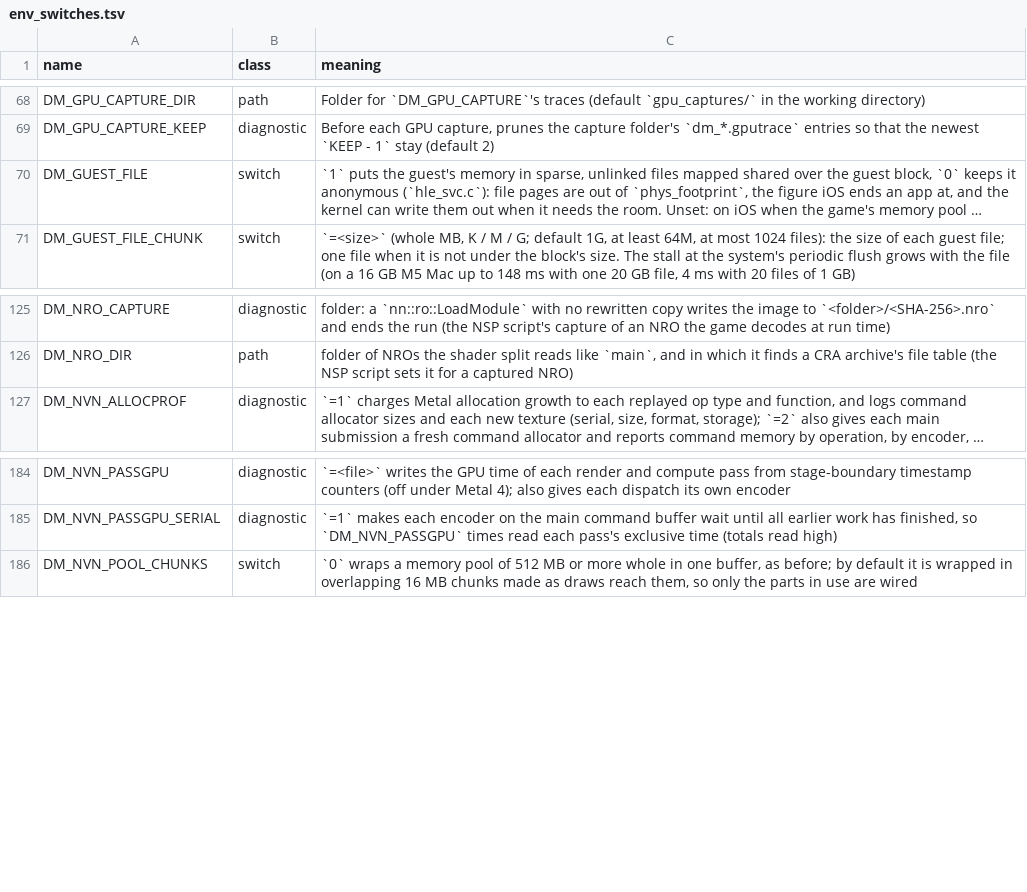
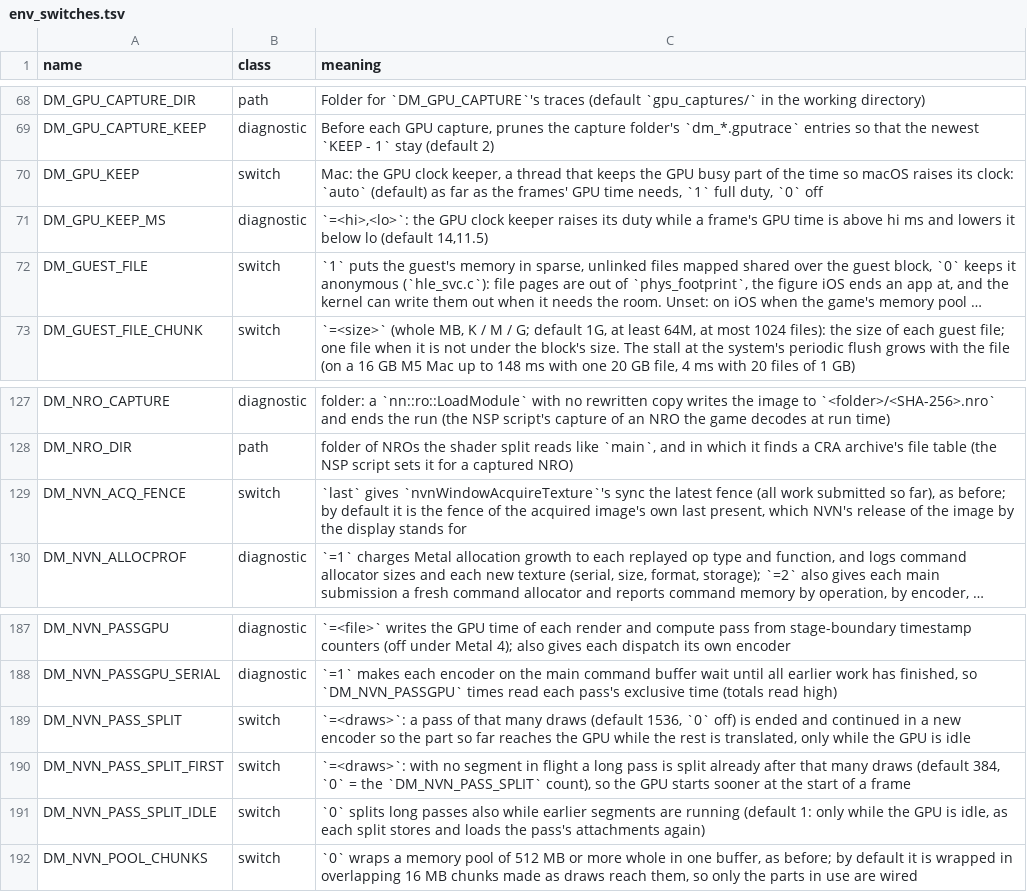
Before and after one commit to zkkzkk/nx-pocket, a TSV file: docs/env_switches.tsv, drawn as a sheet; only a part is shown, gaps mark what is left out; long unchanged cells end in …; the diff names each change by its address in the sheet, - before the commit and + after, or states it on an @@ line.

Commit message:
Docs: Donkey Kong Bananza's render scale, frame times by mode and its map, and frame-rate entries for the GPU clock keeper, the acquire sync, long-pass splits, uniform-only argument patches, the store-witness set and mesh lookups

```diff
--- a/docs/env_switches.tsv
+++ b/docs/env_switches.tsv
+row 70: DM_GPU_KEEP | switch | Mac: the GPU clock keeper, a thread that keeps the GPU busy part of the time so macOS raises its clock: `auto` (default) as far as the frames' GPU time needs, `1` full duty, `0` off
+row 71: DM_GPU_KEEP_MS | diagnostic | `=<hi>,<lo>`: the GPU clock keeper raises its duty while a frame's GPU time is above hi ms and lowers it below lo (default 14,11.5)
+row 129: DM_NVN_ACQ_FENCE | switch | `last` gives `nvnWindowAcquireTexture`'s sync the latest fence (all work submitted so far), as before; by default it is the fence of the acquired image's own last present, which NVN's release of the image by the display stands for
+row 189: DM_NVN_PASS_SPLIT | switch | `=<draws>`: a pass of that many draws (default 1536, `0` off) is ended and continued in a new encoder so the part so far reaches the GPU while the rest is translated, only while the GPU is idle
+row 190: DM_NVN_PASS_SPLIT_FIRST | switch | `=<draws>`: with no segment in flight a long pass is split already after that many draws (default 384, `0` = the `DM_NVN_PASS_SPLIT` count), so the GPU starts sooner at the start of a frame
+row 191: DM_NVN_PASS_SPLIT_IDLE | switch | `0` splits long passes also while earlier segments are running (default 1: only while the GPU is idle, as each split stores and loads the pass's attachments again)
```
Also changed, not shown: 3 other files.
